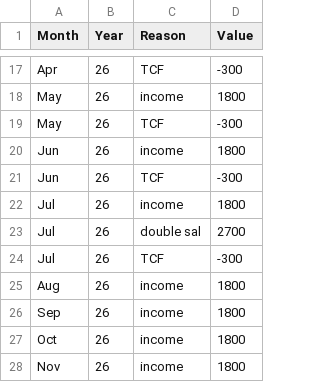
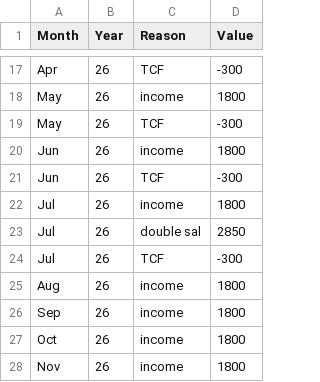
Before and after one commit to AhmadSidaoui/ahmadsidaoui.github.io, a CSV file: backend/savings_data.csv, drawn as a sheet; only a part is shown, gaps mark what is left out.

Commit message:
Update savings_data.csv via server

```diff
--- a/backend/savings_data.csv
+++ b/backend/savings_data.csv
@@ -22,3 +22,3 @@ Jun,26,TCF,-300
 Jul,26,income,1800
-Jul,26,double sal,2700
+Jul,26,double sal,2850
 Jul,26,TCF,-300
```
